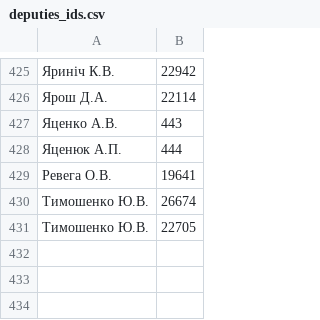
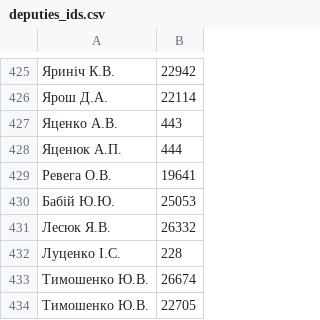
Before and after one commit to chesnolabs/voting, a CSV file: deputies_ids.csv, drawn as a sheet; only a part is shown, gaps mark what is left out.

Commit message:
Babiy, Lesiuk and Lutsenko added.

```diff
--- a/deputies_ids.csv
+++ b/deputies_ids.csv
@@ -429,2 +429,5 @@
 Ревега О.В.,19641
+Бабій Ю.Ю.,25053
+Лесюк Я.В.,26332
+Луценко І.С.,228
 Тимошенко Ю.В.,26674
```
